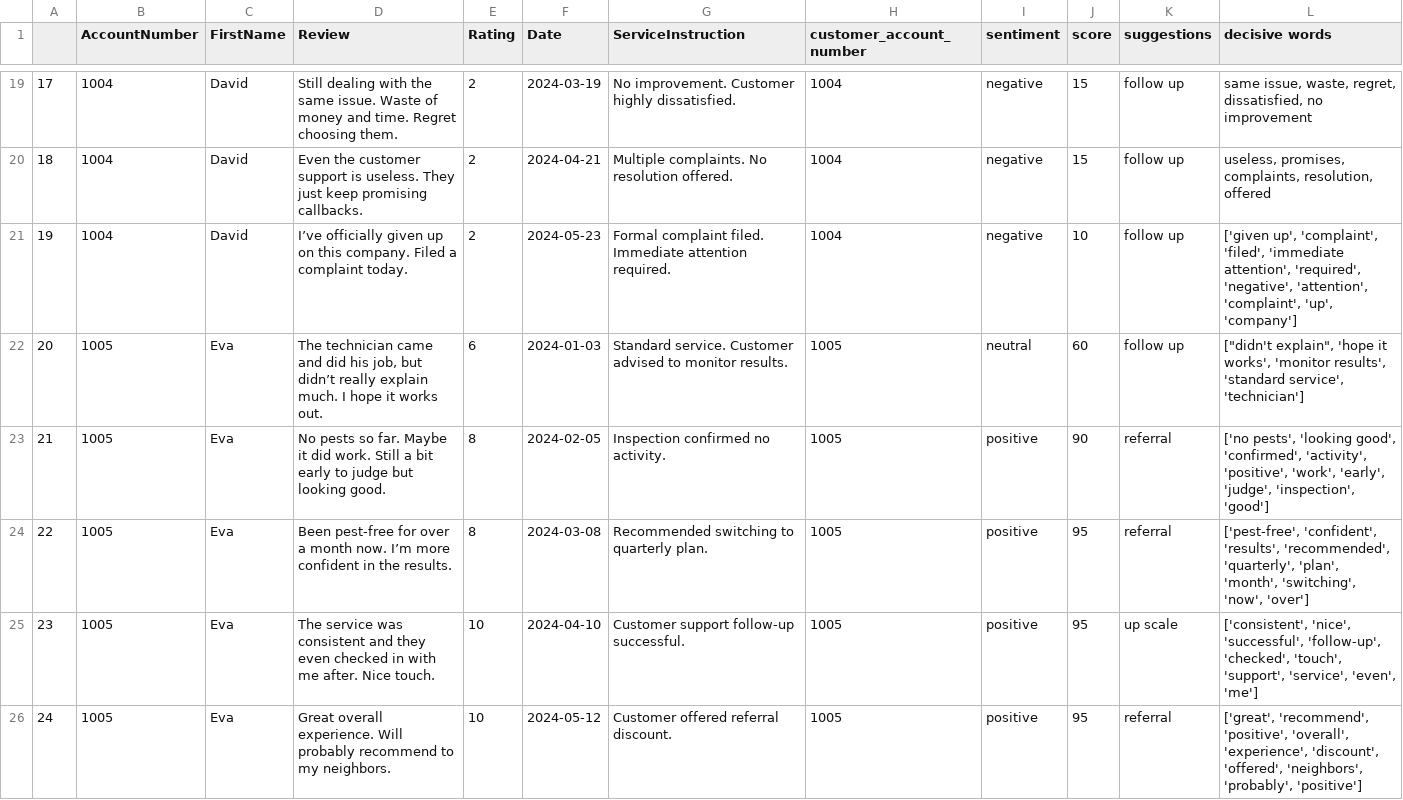
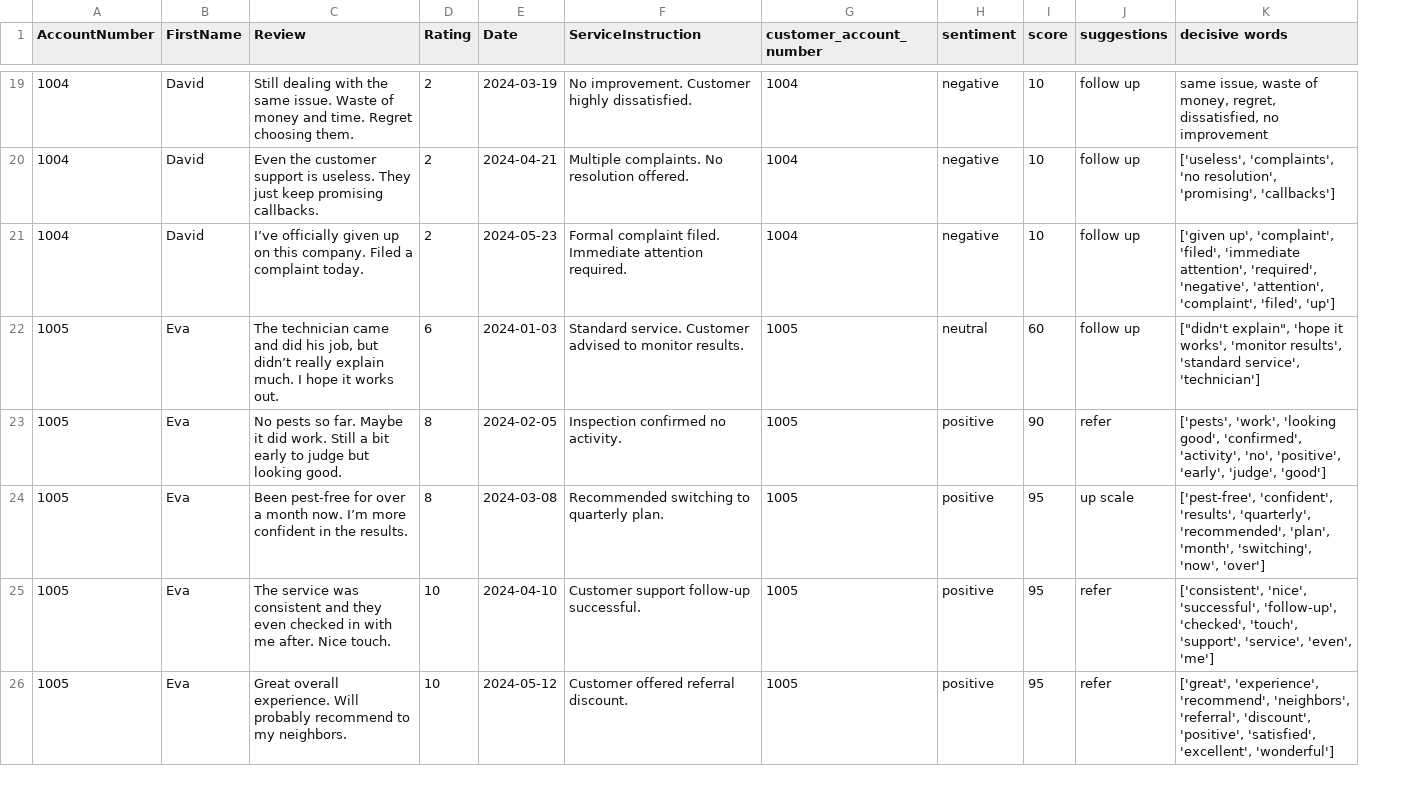
Before and after one commit to DevanshShah2002/sentiment_analysis_result, a CSV file: result.csv, drawn as a sheet; only a part is shown, gaps mark what is left out; removed rows and columns are numbered as before the commit, all else as after; the diff covers the shown part only; the diff names each change by its address in the sheet, - before the commit and + after, or states it on an @@ line.

```diff
--- a/result.csv
+++ b/result.csv
-column A, rows 19-26: 17 | 18 | 19 | 20 | 21 | 22 | 23 | 24
-I19:I20 (score): 15
+I19:I20 (score): 10
-K19 (decisive words): same issue, waste, regret, dissatisfied,…
+K19 (decisive words): same issue, waste of money, regret, dissatisfied,…
-K20 (decisive words): useless, promises, complaints, resolution, offered
+K20 (decisive words): ['useless', 'complaints', 'no resolution', 'promising', 'callbacks']
-K21 (decisive words): …'attention', 'complaint', 'up', 'company']
+K21 (decisive words): …'attention', 'complaint', 'filed', 'up']
-J23 (suggestions): referral
+J23 (suggestions): refer
-K23 (decisive words): ['no pests', 'looking good', 'confirmed', 'activity', 'positive', 'work', 'early', 'judge', 'inspection', 'good']
+K23 (decisive words): ['pests', 'work', 'looking good', 'confirmed', 'activity', 'no', 'positive', 'early', 'judge', 'good']
-J24 (suggestions): referral
+J24 (suggestions): up scale
-K24 (decisive words): …'confident', 'results', 'recommended', 'quarterly', 'plan', 'month',…
+K24 (decisive words): …'confident', 'results', 'quarterly', 'recommended', 'plan', 'month',…
-J25 (suggestions): up scale
+J25 (suggestions): refer
-J26 (suggestions): referral
+J26 (suggestions): refer
-K26 (decisive words): ['great', 'recommend', 'positive', 'overall', 'experience', 'discount', 'offered', 'neighbors', 'probably', 'positive']
+K26 (decisive words): ['great', 'experience', 'recommend', 'neighbors', 'referral', 'discount', 'positive', 'satisfied', 'excellent', 'wonderful']
```
Also changed, not shown: 90 edited cells elsewhere in this file, summary.csv.
